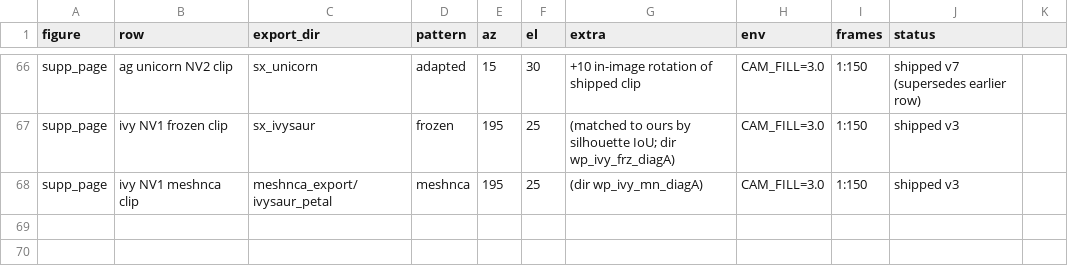
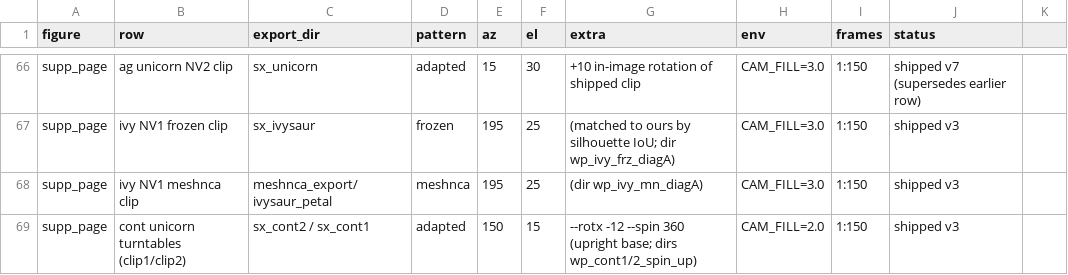
Before and after one commit to threedle/dynamesh, a CSV file: tools/figure_cameras.csv, drawn as a sheet; only a part is shown, gaps mark what is left out.

```diff
--- a/tools/figure_cameras.csv
+++ b/tools/figure_cameras.csv
@@ -68 +68,2 @@ supp_page,ivy NV1 frozen clip,sx_ivysaur,frozen,195,25,(matched to ours by silho
 supp_page,ivy NV1 meshnca clip,meshnca_export/ivysaur_petal,meshnca,195,25,(dir wp_ivy_mn_diagA),CAM_FILL=3.0,1:150,shipped v3
+supp_page,cont unicorn turntables (clip1/clip2),sx_cont2 / sx_cont1,adapted,150,15,--rotx -12 --spin 360 (upright base; dirs wp_cont1/2_spin_up),CAM_FILL=2.0,1:150,shipped v3
```
Also changed, not shown: 3 other files.
